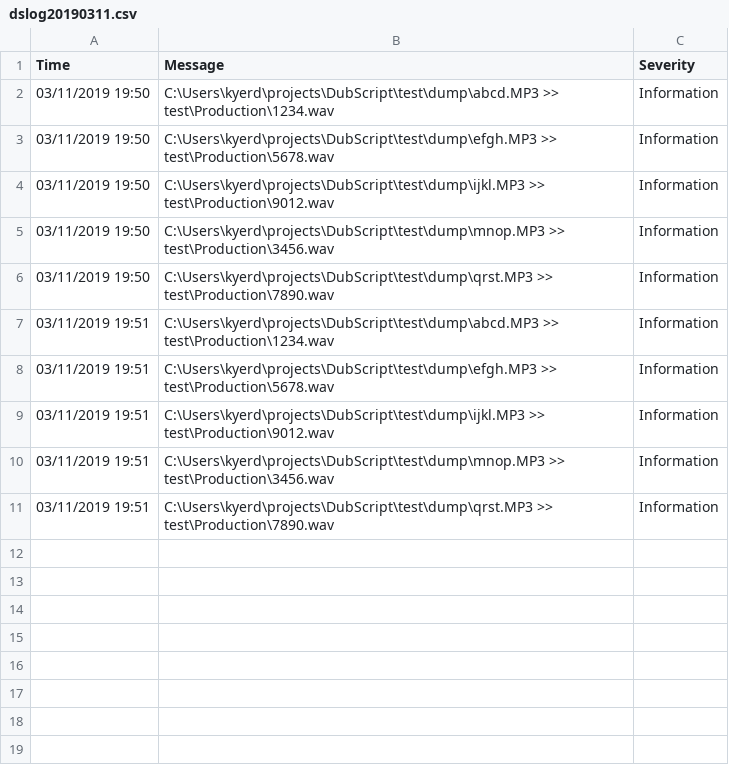
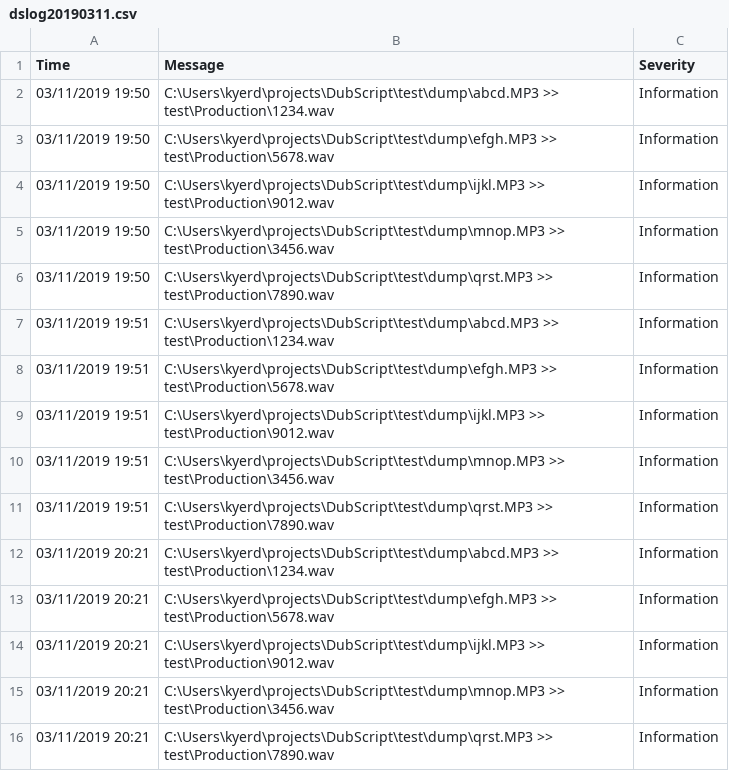
Before and after one commit to kyerlasswell/DubScript, a CSV file: logs/dslog20190311.csv, drawn as a sheet; the diff names each change by its address in the sheet, - before the commit and + after, or states it on an @@ line.

```diff
--- a/logs/dslog20190311.csv
+++ b/logs/dslog20190311.csv
+row 12: 03/11/2019 20:21 | C:\Users\kyerd\projects\DubScript\test\dump\abcd.MP3 >> test\Production\1234.wav | Information
+row 13: 03/11/2019 20:21 | C:\Users\kyerd\projects\DubScript\test\dump\efgh.MP3 >> test\Production\5678.wav | Information
+row 14: 03/11/2019 20:21 | C:\Users\kyerd\projects\DubScript\test\dump\ijkl.MP3 >> test\Production\9012.wav | Information
+row 15: 03/11/2019 20:21 | C:\Users\kyerd\projects\DubScript\test\dump\mnop.MP3 >> test\Production\3456.wav | Information
+row 16: 03/11/2019 20:21 | C:\Users\kyerd\projects\DubScript\test\dump\qrst.MP3 >> test\Production\7890.wav | Information
```
Also changed, not shown: 1 other file.
